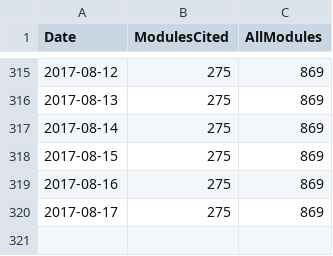
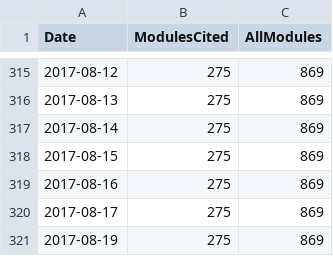
Before and after one commit to finanalyst/ModuleCitation, a CSV file: GraphFile_AllModules.csv, drawn as a sheet; only a part is shown, gaps mark what is left out.

```diff
--- a/GraphFile_AllModules.csv
+++ b/GraphFile_AllModules.csv
@@ -320 +320,2 @@ Date,ModulesCited,AllModules
 2017-08-17,275,869
+2017-08-19,275,869
```
Also changed, not shown: GraphFile_recursive.csv, GraphFile_simple.csv, 1 other file.
